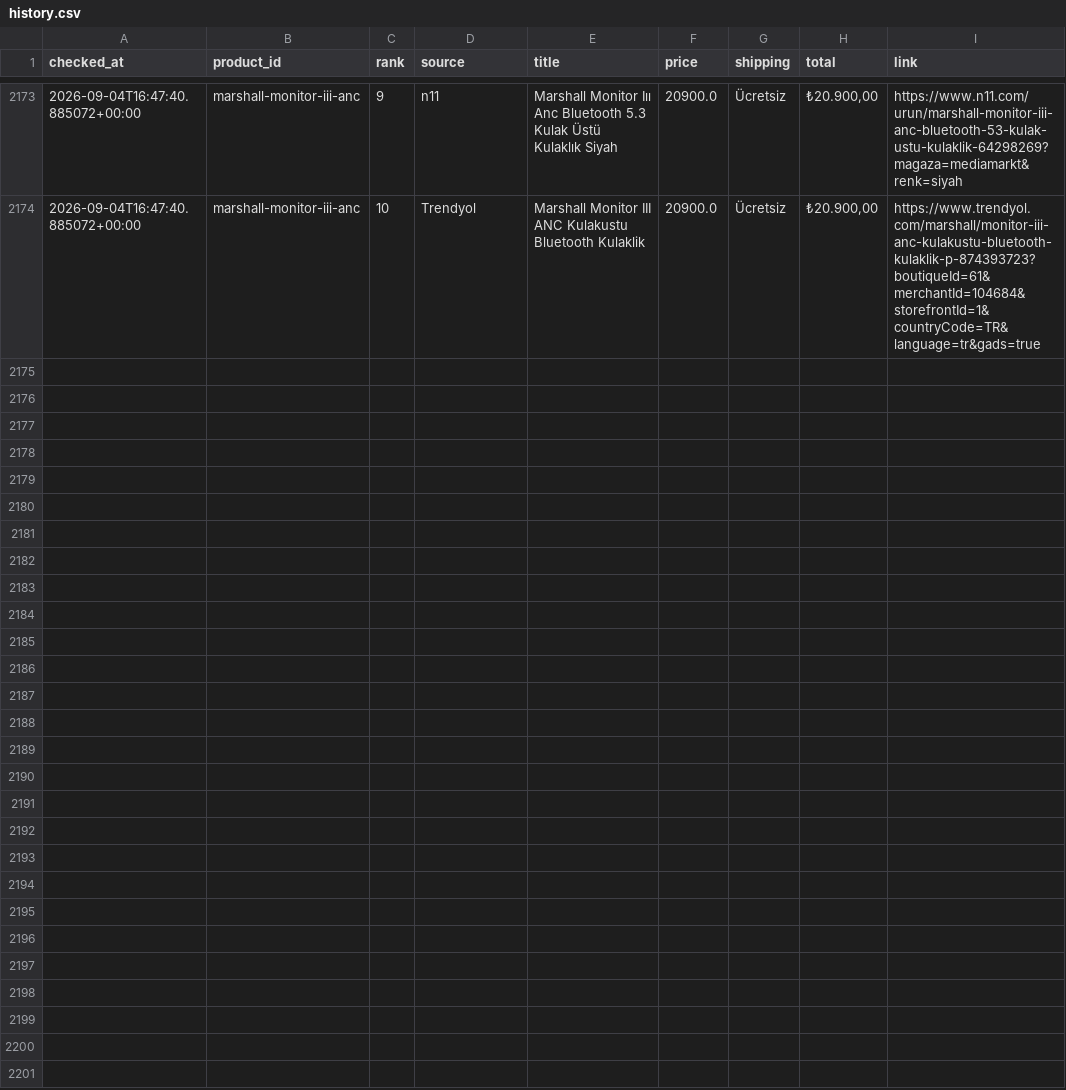
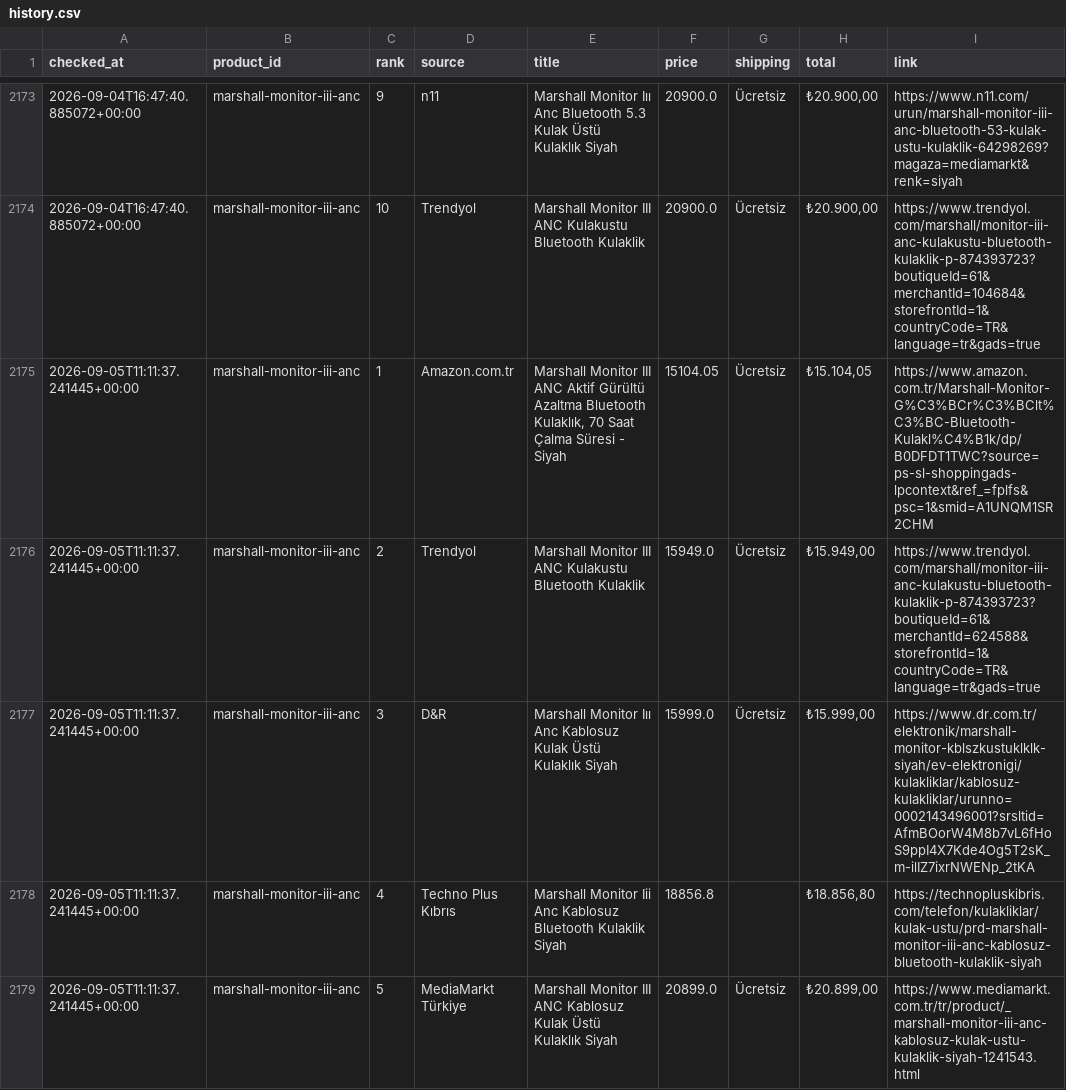
Before and after one commit to bozkurt1453-am/price-tracker, a CSV file: data/history.csv, drawn as a sheet; only a part is shown, gaps mark what is left out; the diff covers the shown part only.

Commit message:
Update price data

```diff
--- a/data/history.csv
+++ b/data/history.csv
@@ -2174 +2174,6 @@ checked_at,product_id,rank,source,title,price,shipping,total,link
 2026-09-04T16:47:40.885072+00:00,marshall-monitor-iii-anc,10,Trendyol,Marshall Monitor III ANC Kulakustu Bluetooth Kulaklik,20900.0,Ücretsiz,"₺20.900,00",https://www.trendyol.com/marshall/monitor-iii-anc-kulakustu-bluetooth-kulaklik-p-874393723?boutiqueId=61&merchantId=104684&storefrontId=1&countryCode=TR&language=tr&gads=true
+2026-09-05T11:11:37.241445+00:00,marshall-monitor-iii-anc,1,Amazon.com.tr,"Marshall Monitor III ANC Aktif Gürültü Azaltma Bluetooth Kulaklık, 70 Saat Çalma Süresi - Siyah",15104.05,Ücretsiz,"₺15.104,05",https://www.amazon.com.tr/Marshall-Monitor-G%C3%BCr%C3%BClt%C3%BC-Bluetooth-Kulakl%C4%B1k/dp/B0DFDT1TWC?source=ps-sl-shoppingads-lpcontext&ref_=fplfs&psc=1&smid=A1UNQM1SR2CHM
+2026-09-05T11:11:37.241445+00:00,marshall-monitor-iii-anc,2,Trendyol,Marshall Monitor III ANC Kulakustu Bluetooth Kulaklik,15949.0,Ücretsiz,"₺15.949,00",https://www.trendyol.com/marshall/monitor-iii-anc-kulakustu-bluetooth-kulaklik-p-874393723?boutiqueId=61&merchantId=624588&storefrontId=1&countryCode=TR&language=tr&gads=true
+2026-09-05T11:11:37.241445+00:00,marshall-monitor-iii-anc,3,D&R,Marshall Monitor Iıı Anc Kablosuz Kulak Üstü Kulaklık Siyah,15999.0,Ücretsiz,"₺15.999,00",https://www.dr.com.tr/elektronik/marshall-monitor-kblszkustuklklk-siyah/ev-elektronigi/kulakliklar/kablosuz-kulakliklar/urunno=0002143496001?srsltid=AfmBOorW4M8b7vL6fHoS9ppI4X7Kde4Og5T2sK_m-ilIZ7ixrNWENp_2tKA
+2026-09-05T11:11:37.241445+00:00,marshall-monitor-iii-anc,4,Techno Plus Kıbrıs,Marshall Monitor Iii Anc Kablosuz Bluetooth Kulaklik Siyah,18856.8,,"₺18.856,80",https://technopluskibris.com/telefon/kulakliklar/kulak-ustu/prd-marshall-monitor-iii-anc-kablosuz-bluetooth-kulaklik-siyah
+2026-09-05T11:11:37.241445+00:00,marshall-monitor-iii-anc,5,MediaMarkt Türkiye,Marshall Monitor III ANC Kablosuz Kulak Üstü Kulaklık Siyah,20899.0,Ücretsiz,"₺20.899,00",https://www.mediamarkt.com.tr/tr/product/_marshall-monitor-iii-anc-kablosuz-kulak-ustu-kulaklik-siyah-1241543.html
```
Also changed, not shown: 5 added rows elsewhere in this file, 1 other file.
